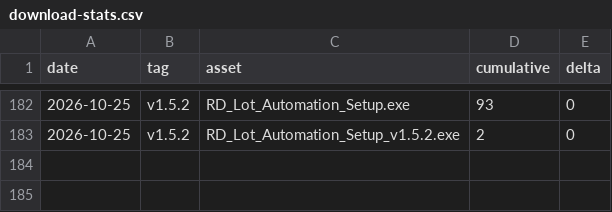
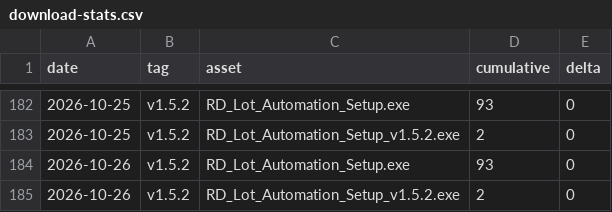
Before and after one commit to makwanaa/rd-lot-automation-releases, a CSV file: stats/download-stats.csv, drawn as a sheet; only a part is shown, gaps mark what is left out.

```diff
--- a/stats/download-stats.csv
+++ b/stats/download-stats.csv
@@ -183 +183,3 @@ date,tag,asset,cumulative,delta
 2026-10-25,v1.5.2,RD_Lot_Automation_Setup_v1.5.2.exe,2,0
+2026-10-26,v1.5.2,RD_Lot_Automation_Setup.exe,93,0
+2026-10-26,v1.5.2,RD_Lot_Automation_Setup_v1.5.2.exe,2,0
```
